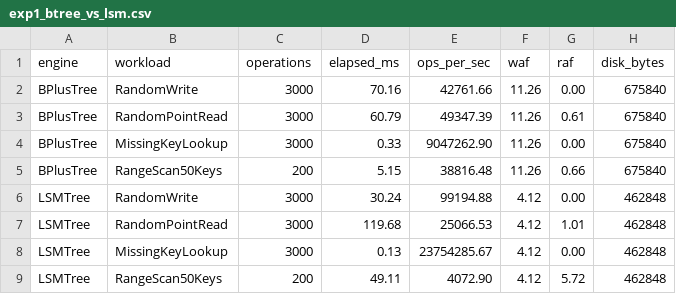
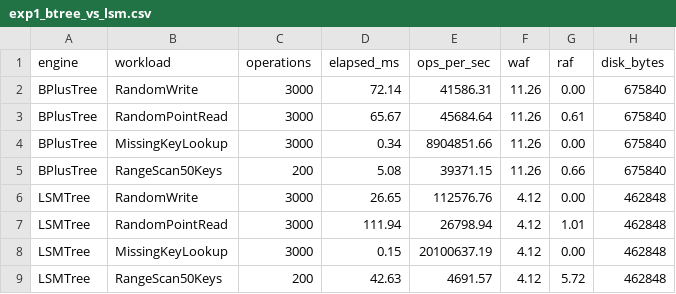
Before and after one commit to dazi9/hybriddb-sys, a CSV file: results/exp1_btree_vs_lsm.csv, drawn as a sheet.

Commit message:
chore(results): refresh exp1/exp4 CSVs from latest local bench run

```diff
--- a/results/exp1_btree_vs_lsm.csv
+++ b/results/exp1_btree_vs_lsm.csv
@@ -1,9 +1,9 @@
 engine,workload,operations,elapsed_ms,ops_per_sec,waf,raf,disk_bytes
-BPlusTree,RandomWrite,3000,70.16,42761.66,11.26,0.00,675840
-BPlusTree,RandomPointRead,3000,60.79,49347.39,11.26,0.61,675840
-BPlusTree,MissingKeyLookup,3000,0.33,9047262.90,11.26,0.00,675840
-BPlusTree,RangeScan50Keys,200,5.15,38816.48,11.26,0.66,675840
-LSMTree,RandomWrite,3000,30.24,99194.88,4.12,0.00,462848
-LSMTree,RandomPointRead,3000,119.68,25066.53,4.12,1.01,462848
-LSMTree,MissingKeyLookup,3000,0.13,23754285.67,4.12,0.00,462848
-LSMTree,RangeScan50Keys,200,49.11,4072.90,4.12,5.72,462848
+BPlusTree,RandomWrite,3000,72.14,41586.31,11.26,0.00,675840
+BPlusTree,RandomPointRead,3000,65.67,45684.64,11.26,0.61,675840
+BPlusTree,MissingKeyLookup,3000,0.34,8904851.66,11.26,0.00,675840
+BPlusTree,RangeScan50Keys,200,5.08,39371.15,11.26,0.66,675840
+LSMTree,RandomWrite,3000,26.65,112576.76,4.12,0.00,462848
+LSMTree,RandomPointRead,3000,111.94,26798.94,4.12,1.01,462848
+LSMTree,MissingKeyLookup,3000,0.15,20100637.19,4.12,0.00,462848
+LSMTree,RangeScan50Keys,200,42.63,4691.57,4.12,5.72,462848
```
Also changed, not shown: results/exp4_wal_crash_recovery.csv.
